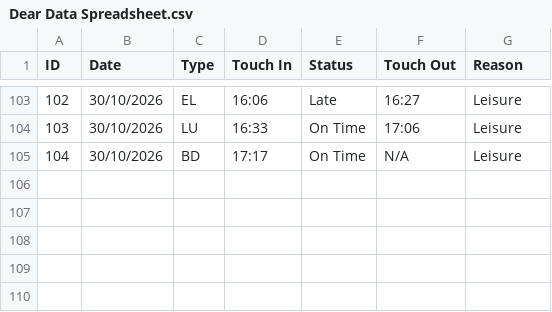
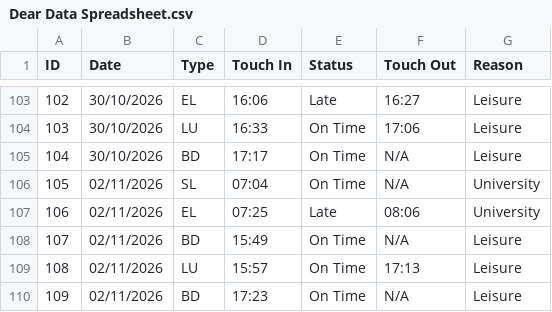
Before and after one commit to NiceABCDlockedin/Dear-Data-100-Portfolio, a CSV file: Dear Data Spreadsheet.csv, drawn as a sheet; only a part is shown, gaps mark what is left out; the diff names each change by its address in the sheet, - before the commit and + after, or states it on an @@ line.

Commit message:
Added data from 02/11.

```diff
--- a/Dear Data Spreadsheet.csv
+++ b/Dear Data Spreadsheet.csv
+row 106: 105 | 02/11/2026 | SL | 07:04 | On Time | N/A | University
+row 107: 106 | 02/11/2026 | EL | 07:25 | Late | 08:06 | University
+row 108: 107 | 02/11/2026 | BD | 15:49 | On Time | N/A | Leisure
+row 109: 108 | 02/11/2026 | LU | 15:57 | On Time | 17:13 | Leisure
+row 110: 109 | 02/11/2026 | BD | 17:23 | On Time | N/A | Leisure
```
